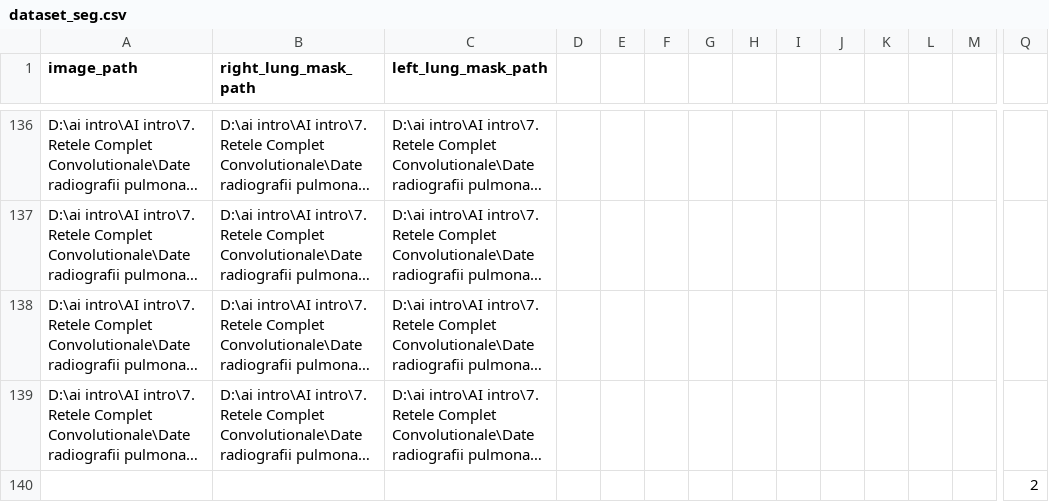
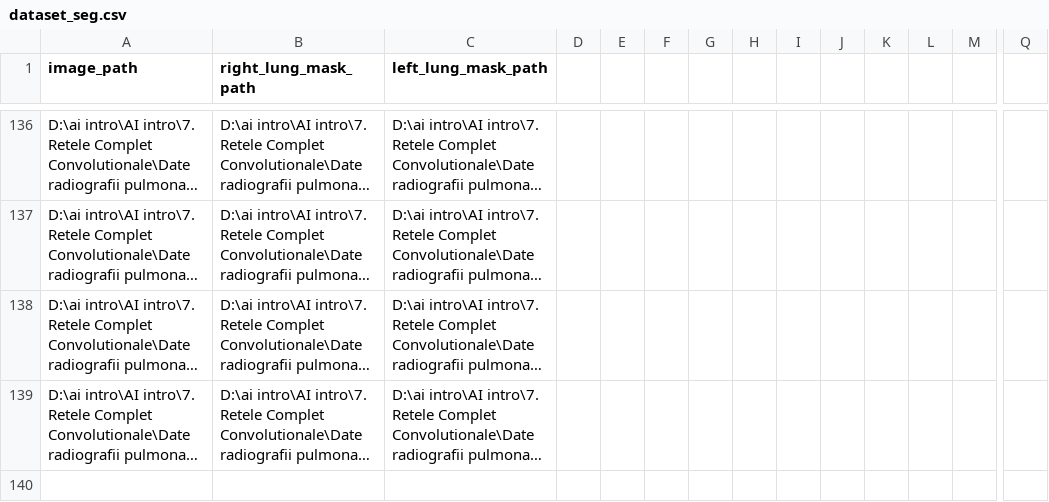
Before and after one commit to RazvanAVESALON/Retele-Convolutionale-Segmentare-, a CSV file: dataset_seg.csv, drawn as a sheet; only a part is shown, gaps mark what is left out; long unchanged cells end in …; rows hold the shown columns only; the diff names each change by its address in the sheet, - before the commit and + after, or states it on an @@ line.

Commit message:
Update dataset_seg.csv

```diff
--- a/dataset_seg.csv
+++ b/dataset_seg.csv
-row 140:  |  |  |  |  |  |  |  |  |  |  |  |  | 2
```
